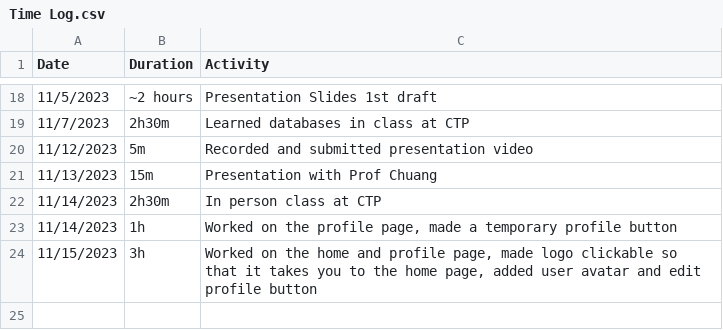
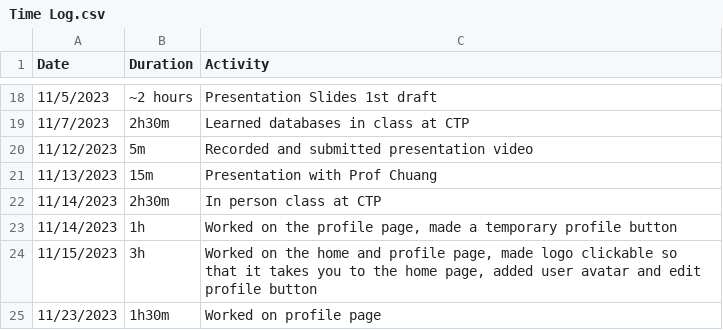
Before and after one commit to lolfjp/Gamerank-VCR, a CSV file: Time Log.csv, drawn as a sheet; only a part is shown, gaps mark what is left out; the diff names each change by its address in the sheet, - before the commit and + after, or states it on an @@ line.

Commit message:
Worked on profile page

```diff
--- a/Time Log.csv
+++ b/Time Log.csv
+row 25: 11/23/2023 | 1h30m | Worked on profile page
```
